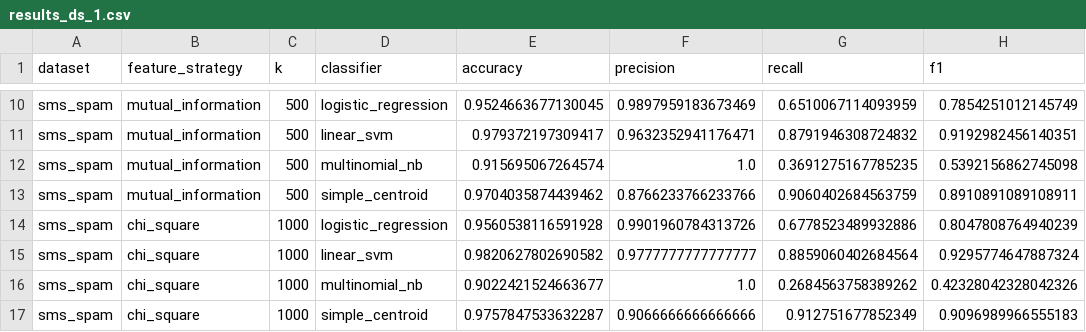
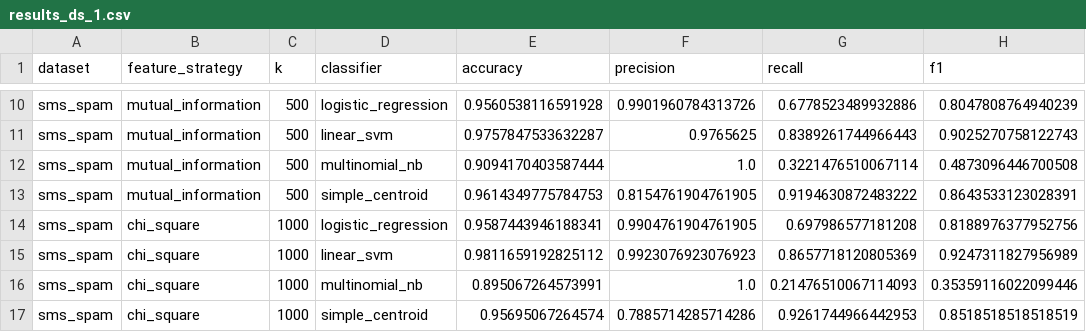
Before and after one commit to rummanhasnayeen/spam-detection, a CSV file: results_ds_1.csv, drawn as a sheet; only a part is shown, gaps mark what is left out; the diff covers the shown part only; the diff names each change by its address in the sheet, - before the commit and + after, or states it on an @@ line.

```diff
--- a/results_ds_1.csv
+++ b/results_ds_1.csv
-E10 (accuracy): 0.9524663677130045
+E10 (accuracy): 0.9560538116591928
-F10 (precision): 0.9897959183673469
+F10 (precision): 0.9901960784313726
-G10 (recall): 0.6510067114093959
+G10 (recall): 0.6778523489932886
-H10 (f1): 0.7854251012145749
+H10 (f1): 0.8047808764940239
-E11 (accuracy): 0.979372197309417
+E11 (accuracy): 0.9757847533632287
-F11 (precision): 0.9632352941176471
+F11 (precision): 0.9765625
-G11 (recall): 0.8791946308724832
+G11 (recall): 0.8389261744966443
-H11 (f1): 0.9192982456140351
+H11 (f1): 0.9025270758122743
-E12 (accuracy): 0.915695067264574
+E12 (accuracy): 0.9094170403587444
-G12 (recall): 0.3691275167785235
+G12 (recall): 0.3221476510067114
-H12 (f1): 0.5392156862745098
+H12 (f1): 0.4873096446700508
-E13 (accuracy): 0.9704035874439462
+E13 (accuracy): 0.9614349775784753
-F13 (precision): 0.8766233766233766
+F13 (precision): 0.8154761904761905
-G13 (recall): 0.9060402684563759
+G13 (recall): 0.9194630872483222
-H13 (f1): 0.8910891089108911
+H13 (f1): 0.8643533123028391
-E14 (accuracy): 0.9560538116591928
+E14 (accuracy): 0.9587443946188341
-F14 (precision): 0.9901960784313726
+F14 (precision): 0.9904761904761905
-G14 (recall): 0.6778523489932886
+G14 (recall): 0.697986577181208
-H14 (f1): 0.8047808764940239
+H14 (f1): 0.8188976377952756
-E15 (accuracy): 0.9820627802690582
+E15 (accuracy): 0.9811659192825112
-F15 (precision): 0.9777777777777777
+F15 (precision): 0.9923076923076923
-G15 (recall): 0.8859060402684564
+G15 (recall): 0.8657718120805369
-H15 (f1): 0.9295774647887324
+H15 (f1): 0.9247311827956989
-E16 (accuracy): 0.9022421524663677
+E16 (accuracy): 0.895067264573991
-G16 (recall): 0.2684563758389262
+G16 (recall): 0.21476510067114093
-H16 (f1): 0.42328042328042326
+H16 (f1): 0.35359116022099446
-E17 (accuracy): 0.9757847533632287
+E17 (accuracy): 0.95695067264574
-F17 (precision): 0.9066666666666666
+F17 (precision): 0.7885714285714286
-G17 (recall): 0.912751677852349
+G17 (recall): 0.9261744966442953
-H17 (f1): 0.9096989966555183
+H17 (f1): 0.8518518518518519
```
Also changed, not shown: 47 edited cells elsewhere in this file, 8 other files.
